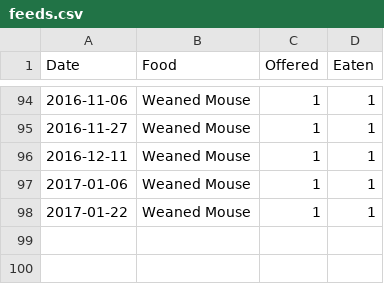
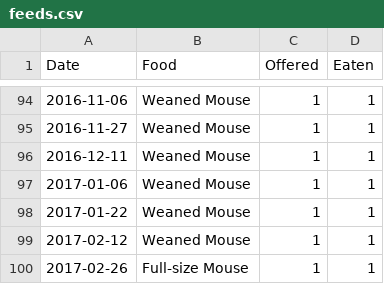
Before and after one commit to pikesley/snake-data, a CSV file: feeds.csv, drawn as a sheet; only a part is shown, gaps mark what is left out.

Commit message:
Food, skin

```diff
--- a/feeds.csv
+++ b/feeds.csv
@@ -98 +98,3 @@ Date,Food,Offered,Eaten
 2017-01-22,Weaned Mouse,1,1
+2017-02-12,Weaned Mouse,1,1
+2017-02-26,Full-size Mouse,1,1
```
Also changed, not shown: sheds.csv.
